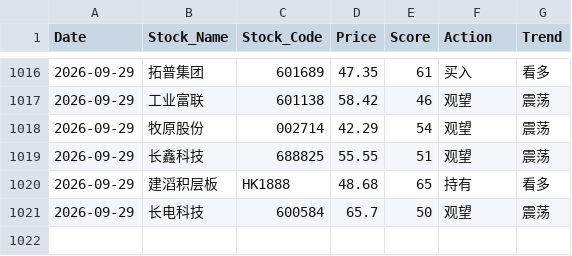
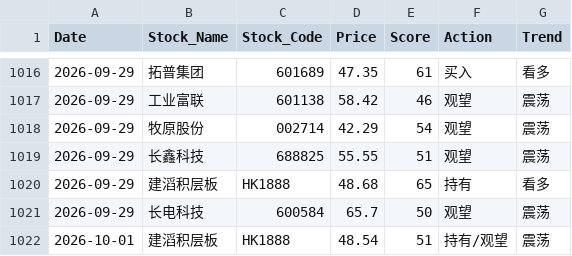
Before and after one commit to shawnZheng3927/daily_stock_analysis, a CSV file: daily_stock_records.csv, drawn as a sheet; only a part is shown, gaps mark what is left out.

```diff
--- a/daily_stock_records.csv
+++ b/daily_stock_records.csv
@@ -1021 +1021,2 @@ Date,Stock_Name,Stock_Code,Price,Score,Action,Trend
 2026-09-29,长电科技,600584,65.7,50,观望,震荡
+2026-10-01,建滔积层板,HK1888,48.54,51,持有/观望,震荡
```
